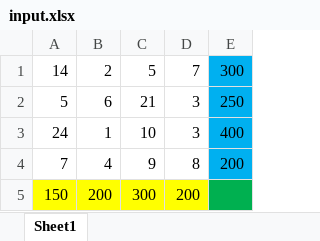
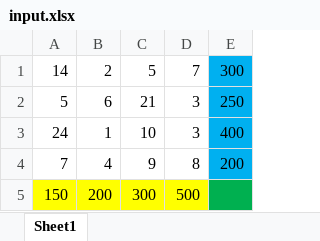
Before and after one commit to TLio2407/Transportation-Problem-Solver, an Excel workbook: input.xlsx, sheet Sheet1, drawn as a sheet; values as stored, in another font and other column widths than the file's, no borders; the diff names each change by its address in the sheet, - before the commit and + after, or states it on an @@ line.

```diff
--- a/input.xlsx (sheet Sheet1)
+++ b/input.xlsx (sheet Sheet1)
-D5: 200
+D5: 500
```
Also changed, not shown: 2 other files.
